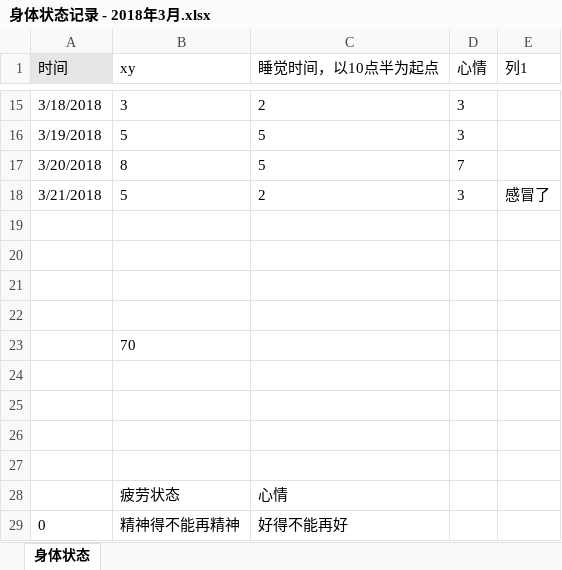
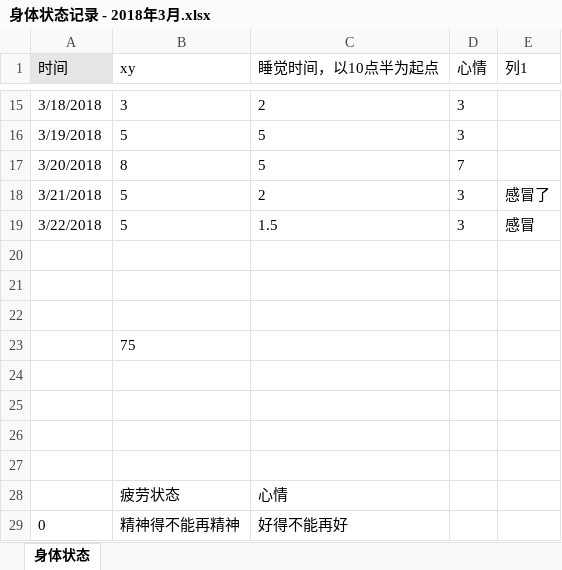
Before and after one commit to OOCC/PlanGIt, an Excel workbook: Personal/xueyu/physical status/身体状态记录 - 2018年3月.xlsx, sheet 身体状态, drawn as a sheet; only a part is shown, gaps mark what is left out; values as stored, in another font and other column widths than the file's, no borders; charts and pictures and table styles not drawn; removed rows and columns are numbered as before the commit, all else as after; the diff names each change by its address in the sheet, - before the commit and + after, or states it on an @@ line.

```diff
--- a/Personal/xueyu/physical status/身体状态记录 - 2018年3月.xlsx (sheet 身体状态)
+++ b/Personal/xueyu/physical status/身体状态记录 - 2018年3月.xlsx (sheet 身体状态)
+row 19: 3/22/2018 | 5 | 1.5 | 3 | 感冒
-row 22: (empty)
-B23 (xy): 70
+B23 (xy): 75
```
Also changed, not shown: charts or pictures, Personal/xueyu/plan/周计划-2018-03-19.xlsx.
